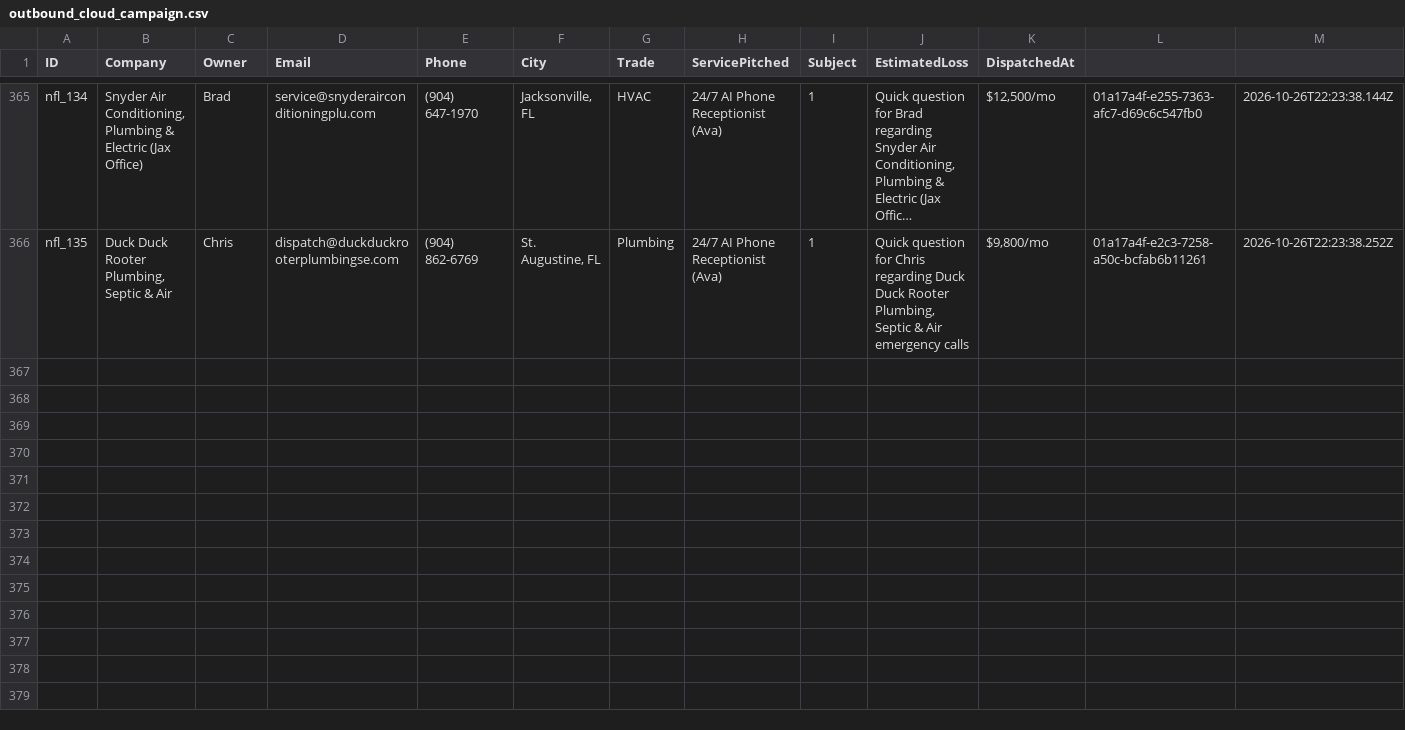
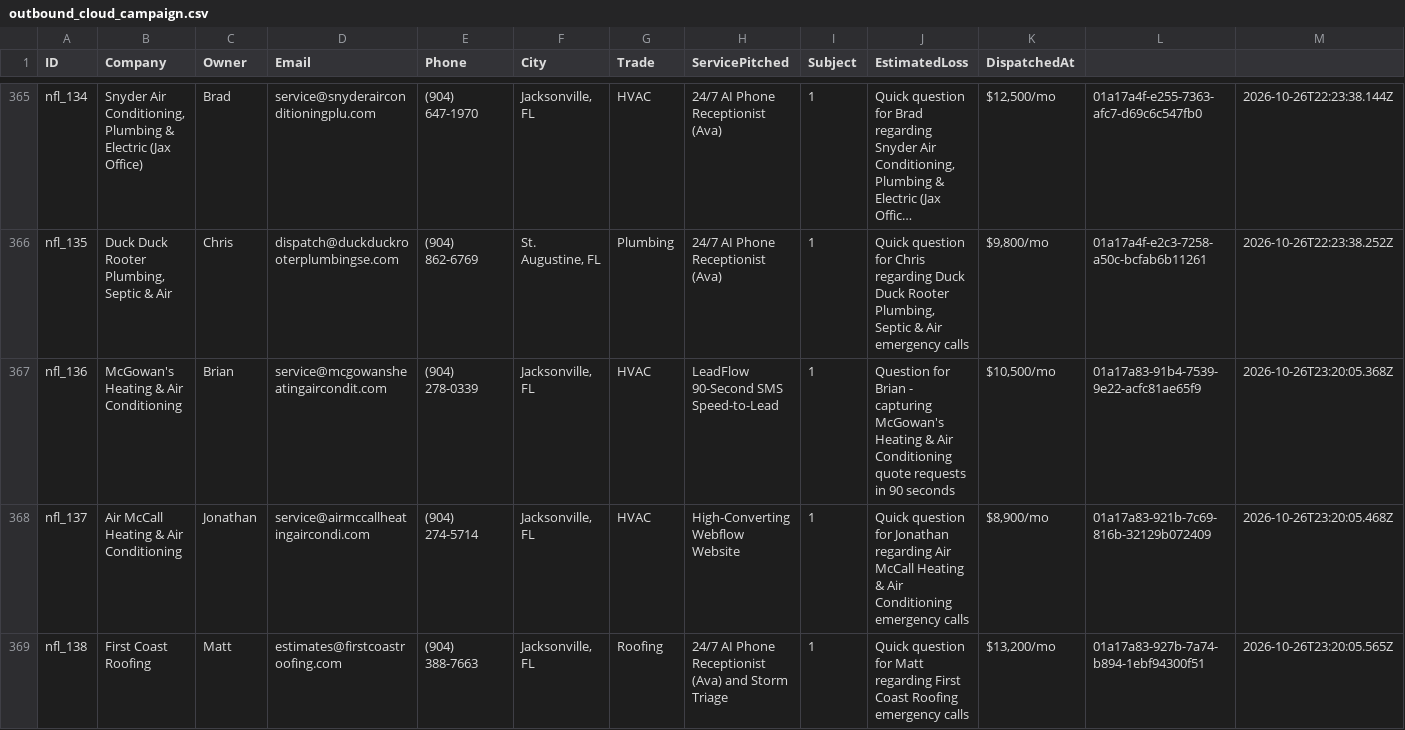
Before and after one commit to hluke2057-hub/Vantorxsolutions, a CSV file: data/outbound_cloud_campaign.csv, drawn as a sheet; only a part is shown, gaps mark what is left out; long unchanged cells end in …; the diff covers the shown part only.

Commit message:
chore(cloud-autopilot): 24/7 autonomous dispatch cycle completed [skip ci]

```diff
--- a/data/outbound_cloud_campaign.csv
+++ b/data/outbound_cloud_campaign.csv
@@ -366 +366,4 @@ ID,Company,Owner,Email,Phone,City,Trade,ServicePitched,Subject,EstimatedLoss,Dis
 "nfl_135","Duck Duck Rooter Plumbing, Septic & Air","Chris","dispatch@duckduckrooterplumbingse.com","(904) 862-6769","St. Augustine, FL","Plumbing","24/7 AI Phone Receptionist (Ava)","1","Quick question for Chris regarding Duck Duck Rooter Plumbing, Septic & Air emergency calls","$9,800/mo","01a17a4f-e2c3-7258-a50c-bcfab6b11261","2026-10-26T22:23:38.252Z"
+"nfl_136","McGowan's Heating & Air Conditioning","Brian","service@mcgowansheatingaircondit.com","(904) 278-0339","Jacksonville, FL","HVAC","LeadFlow 90-Second SMS Speed-to-Lead","1","Question for Brian - capturing McGowan's Heating & Air Conditioning quote requests in 90 seconds","$10,500/mo","01a17a83-91b4-7539-9e22-acfc81ae65f9","2026-10-26T23:20:05.368Z"
+"nfl_137","Air McCall Heating & Air Conditioning","Jonathan","service@airmccallheatingaircondi.com","(904) 274-5714","Jacksonville, FL","HVAC","High-Converting Webflow Website","1","Quick question for Jonathan regarding Air McCall Heating & Air Conditioning emergency calls","$8,900/mo","01a17a83-921b-7c69-816b-32129b072409","2026-10-26T23:20:05.468Z"
+"nfl_138","First Coast Roofing","Matt","estimates@firstcoastroofing.com","(904) 388-7663","Jacksonville, FL","Roofing","24/7 AI Phone Receptionist (Ava) and Storm Triage","1","Quick question for Matt regarding First Coast Roofing emergency calls","$13,200/mo","01a17a83-927b-7a74-b894-1ebf94300f51","2026-10-26T23:20:05.565Z"
```
Also changed, not shown: 2 added rows elsewhere in this file, 4 other files.
